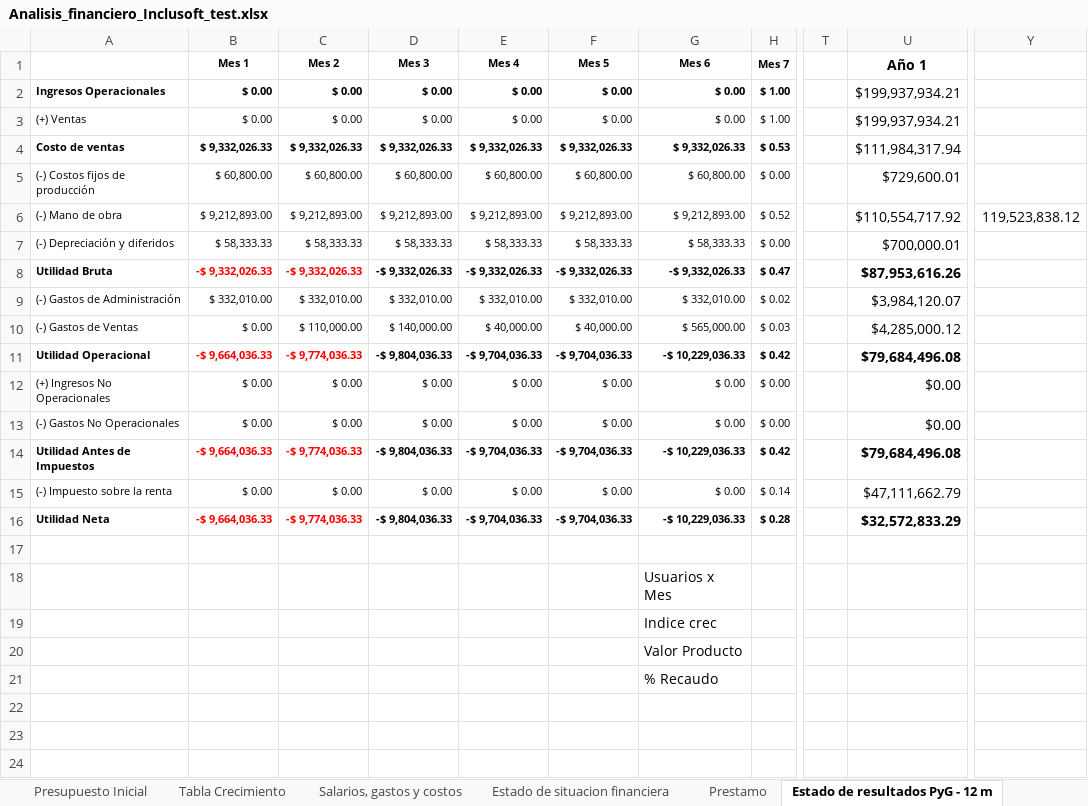
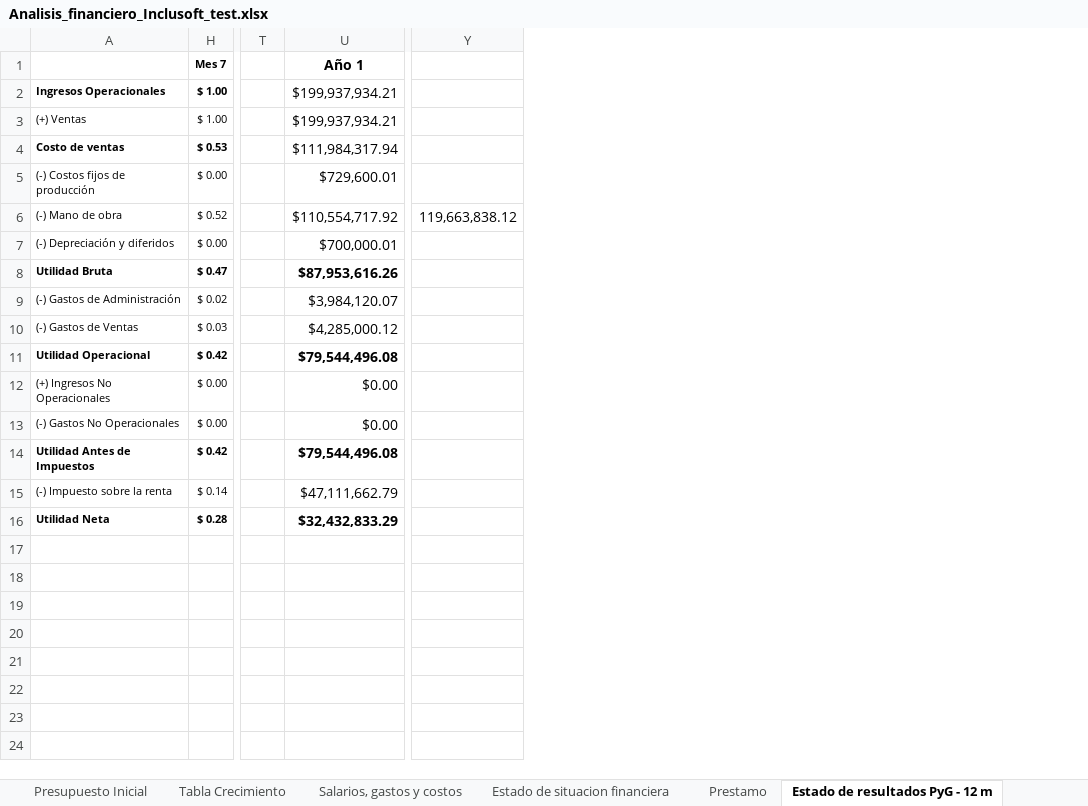
Before and after one commit to Niordsid/Proyecto_Grado, an Excel workbook: Analisis_financiero_Inclusoft_test.xlsx, sheet Estado de resultados PyG - 12 m, drawn as a sheet; only a part is shown, gaps mark what is left out; values as stored, in another font and other column widths than the file's, no borders; charts and pictures and conditional formats not drawn; removed rows and columns are numbered as before the commit, all else as after; the diff names each change by its address in the sheet, - before the commit and + after, or states it on an @@ line.

Commit message:
se modifican valores de costos de publicidad

```diff
--- a/Analisis_financiero_Inclusoft_test.xlsx (sheet Estado de resultados PyG - 12 m)
+++ b/Analisis_financiero_Inclusoft_test.xlsx (sheet Estado de resultados PyG - 12 m)
@@ column B hidden, rows 1-16: Mes 1 | $ 0.00 | $ 0.00 | $ 9,332,026.33 | $ 60,800.00 | $ 9,212,893.00 | $ 58,333.33 | -$ 9,332,026.33 | $ 332,010.00 | $ 0.00 | -$ 9,664,036.33 | $ 0.00 | $ 0.00 | -$ 9,664,036.33 | $ 0.00 | -$ 9,664,036.33 @@
@@ column C hidden, rows 1-16: Mes 2 | $ 0.00 | $ 0.00 | $ 9,332,026.33 | $ 60,800.00 | $ 9,212,893.00 | $ 58,333.33 | -$ 9,332,026.33 | $ 332,010.00 | $ 110,000.00 | -$ 9,774,036.33 | $ 0.00 | $ 0.00 | -$ 9,774,036.33 | $ 0.00 | -$ 9,774,036.33 @@
@@ column D hidden, rows 1-16: Mes 3 | $ 0.00 | $ 0.00 | $ 9,332,026.33 | $ 60,800.00 | $ 9,212,893.00 | $ 58,333.33 | -$ 9,332,026.33 | $ 332,010.00 | $ 140,000.00 | -$ 9,804,036.33 | $ 0.00 | $ 0.00 | -$ 9,804,036.33 | $ 0.00 | -$ 9,804,036.33 @@
@@ column E hidden, rows 1-16: Mes 4 | $ 0.00 | $ 0.00 | $ 9,332,026.33 | $ 60,800.00 | $ 9,212,893.00 | $ 58,333.33 | -$ 9,332,026.33 | $ 332,010.00 | $ 40,000.00 | -$ 9,704,036.33 | $ 0.00 | $ 0.00 | -$ 9,704,036.33 | $ 0.00 | -$ 9,704,036.33 @@
@@ column F hidden, rows 1-16: Mes 5 | $ 0.00 | $ 0.00 | $ 9,332,026.33 | $ 60,800.00 | $ 9,212,893.00 | $ 58,333.33 | -$ 9,332,026.33 | $ 332,010.00 | $ 40,000.00 | -$ 9,704,036.33 | $ 0.00 | $ 0.00 | -$ 9,704,036.33 | $ 0.00 | -$ 9,704,036.33 @@
@@ column G hidden, rows 1-21: Mes 6 | $ 0.00 | $ 0.00 | $ 9,332,026.33 | $ 60,800.00 | $ 9,212,893.00 | $ 58,333.33 | -$ 9,332,026.33 | $ 332,010.00 | $ 565,000.00 | -$ 10,229,036.33 | $ 0.00 | $ 0.00 | -$ 10,229,036.33 | $ 0.00 | -$ 10,229,036.33 |  | Usuarios x Mes | Indice crec | Valor Producto | % Recaudo @@
-column Y, row 6: 119,523,838.12
+column Y, row 6: 119,663,838.12
-U11: $79,684,496.08
+U11: $79,544,496.08
-U14: $79,684,496.08
+U14: $79,544,496.08
-U16: $32,572,833.29
+U16: $32,432,833.29
```
Also changed, not shown: sheet VAN y TIR, sheet Salarios, gastos y costos, sheet Flujo de Caja (Profesor) - 5 añ, sheet Balance General, sheet Estado de resultados PyG - 5 añ, sheet Punto de Equilibrio, 2 more sheets, formulas that keep their value, hidden cells, charts or pictures.
